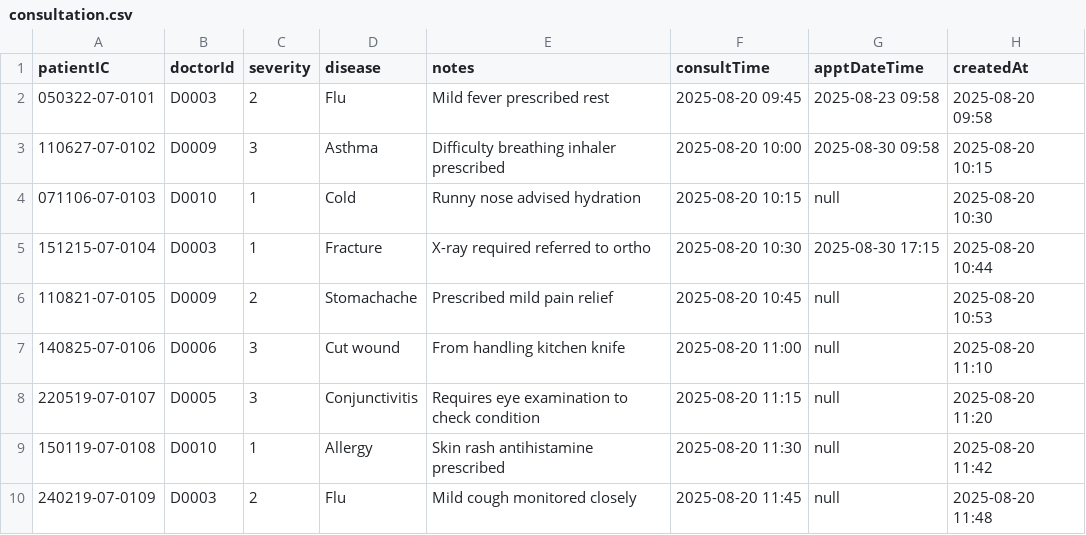
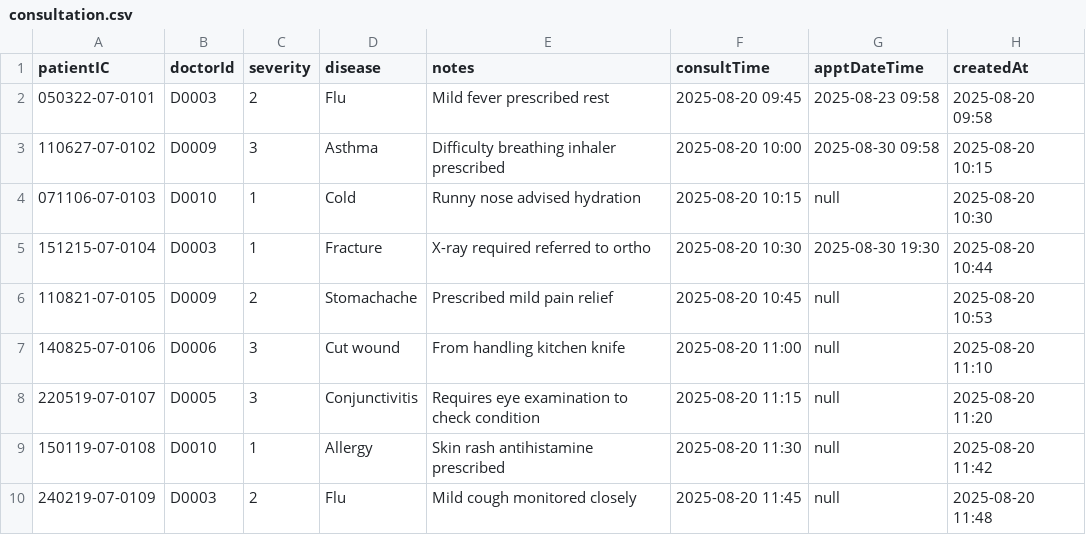
Before and after one commit to Calvenn/CustomADT, a CSV file: src/data/consultation.csv, drawn as a sheet; only a part is shown.

```diff
--- a/src/data/consultation.csv
+++ b/src/data/consultation.csv
@@ -4,3 +4,3 @@ patientIC,doctorId,severity,disease,notes,consultTime,apptDateTime,createdAt
 071106-07-0103,D0010,1,Cold,Runny nose advised hydration,2025-08-20 10:15,null,2025-08-20 10:30
-151215-07-0104,D0003,1,Fracture,X-ray required referred to ortho,2025-08-20 10:30,2025-08-30 17:15,2025-08-20 10:44
+151215-07-0104,D0003,1,Fracture,X-ray required referred to ortho,2025-08-20 10:30,2025-08-30 19:30,2025-08-20 10:44
 110821-07-0105,D0009,2,Stomachache,Prescribed mild pain relief,2025-08-20 10:45,null,2025-08-20 10:53
```
Also changed, not shown: 13 other files.
